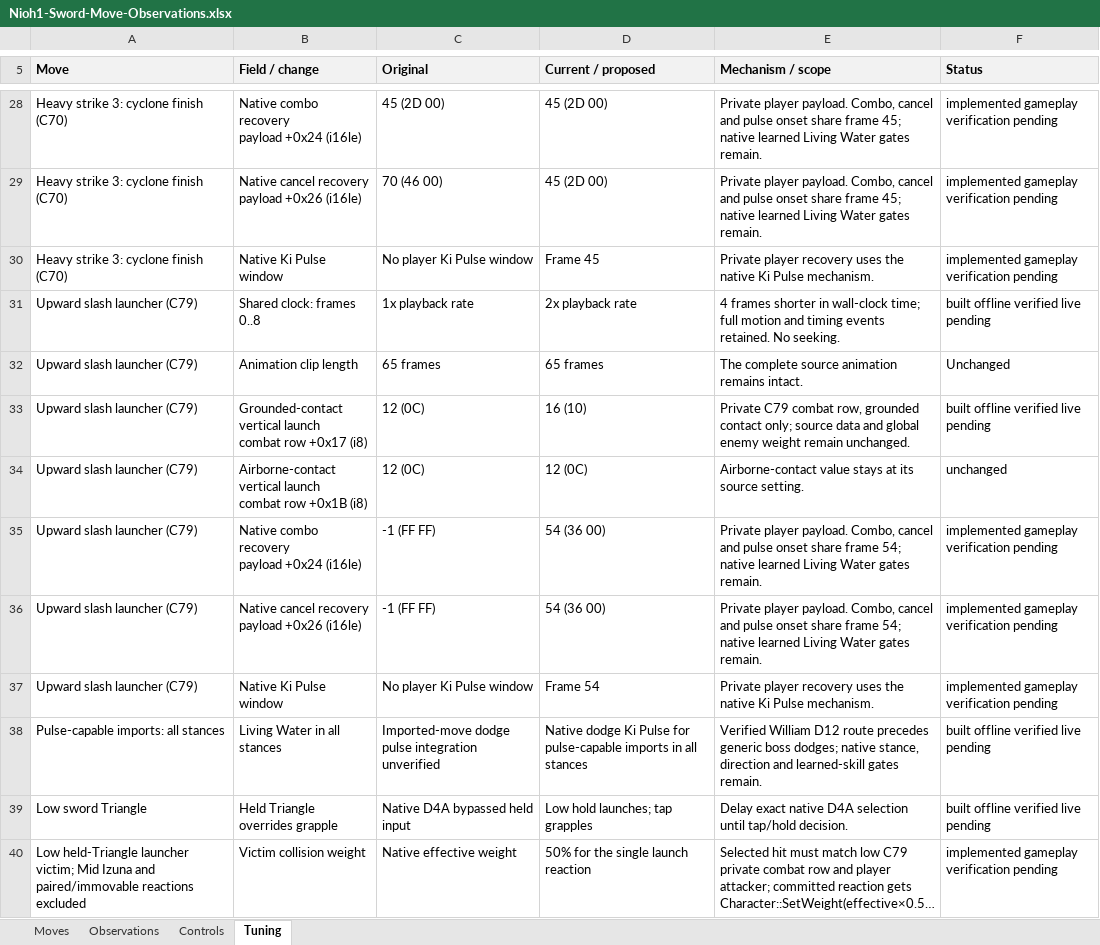
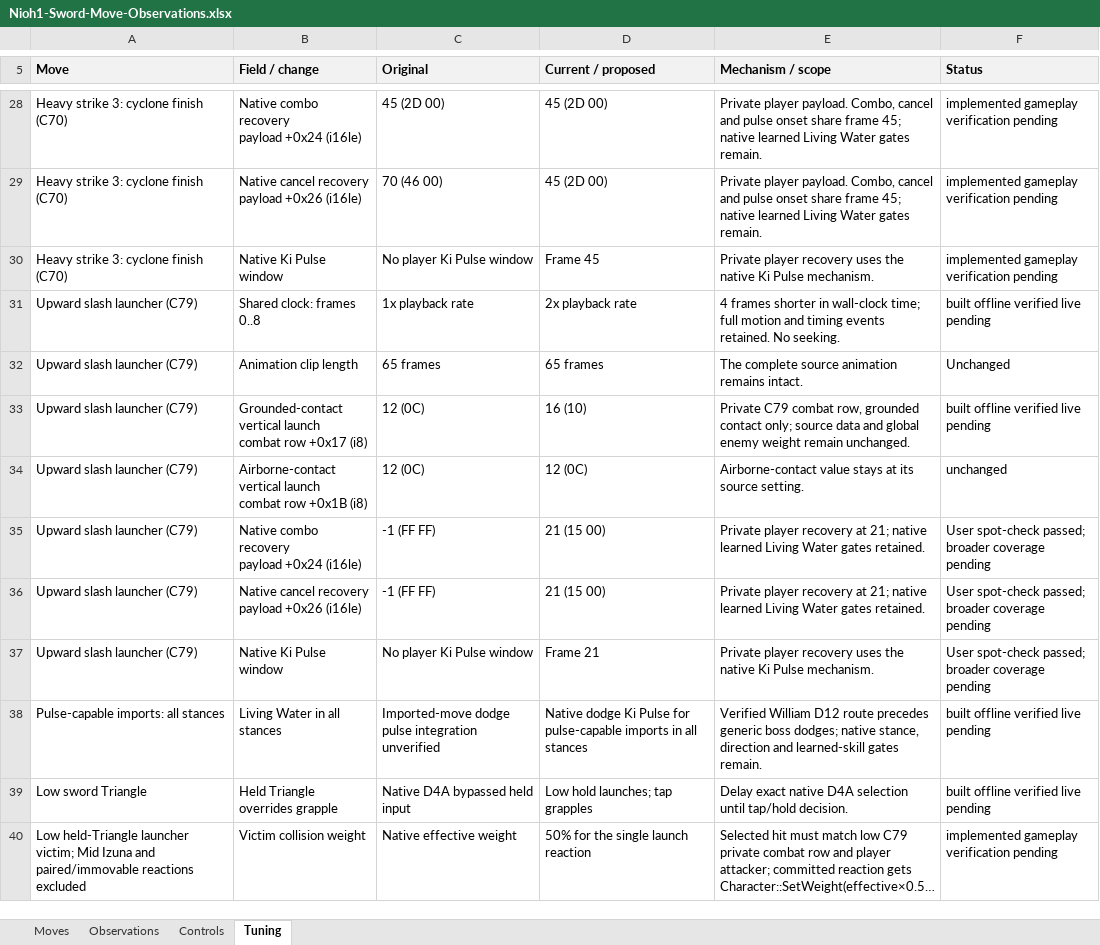
Before and after one commit to tanto-engine/MWM, an Excel workbook: outputs/Nioh1-Sword-Move-Observations.xlsx, sheet Tuning, drawn as a sheet; only a part is shown, gaps mark what is left out; long unchanged cells end in …; values as stored, in another font and other column widths than the file's, no borders; the diff covers the shown part only; the diff names each change by its address in the sheet, - before the commit and + after, or states it on an @@ line.

Commit message:
Fix Frost Moon spam and advance sword Ki Pulse recovery

```diff
--- a/outputs/Nioh1-Sword-Move-Observations.xlsx (sheet Tuning)
+++ b/outputs/Nioh1-Sword-Move-Observations.xlsx (sheet Tuning)
-D35:D36 (Current / proposed): 54 (36 00)
+D35:D36 (Current / proposed): 21 (15 00)
-E35:E36 (Mechanism / scope): Private player payload. Combo, cancel and pulse onset share frame 54; native learned Living Water gates remain.
+E35:E36 (Mechanism / scope): Private player recovery at 21; native learned Living Water gates retained.
-F35:F37 (Status): implemented gameplay verification pending
+F35:F37 (Status): User spot-check passed; broader coverage pending
-D37 (Current / proposed): Frame 54
+D37 (Current / proposed): Frame 21
```
Also changed, not shown: 1 added row and 18 edited cells elsewhere in this sheet, sheet Controls, 13 other files.
